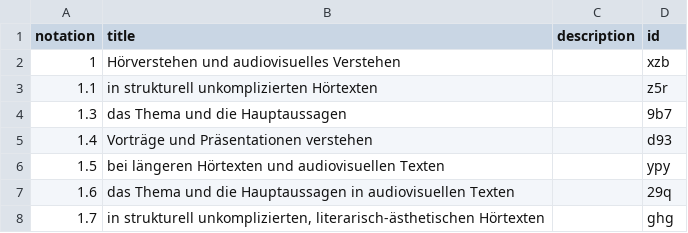
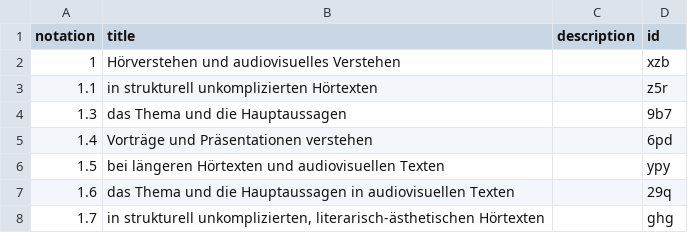
Before and after one commit to iqb-vocabs/csv2ttl, a CSV file: sample_data/7e.csv, drawn as a sheet; only a part is shown.

```diff
--- a/sample_data/7e.csv
+++ b/sample_data/7e.csv
@@ -4,3 +4,3 @@ notation;title;description;id
 1.3;das Thema und die Hauptaussagen;;9b7
-1.4;Vorträge und Präsentationen verstehen;;d93
+1.4;Vorträge und Präsentationen verstehen;;6pd
 1.5;bei längeren Hörtexten und audiovisuellen Texten;;ypy
```
Also changed, not shown: sample_data/5e.csv, sample_data/en.csV, 2 other files.
